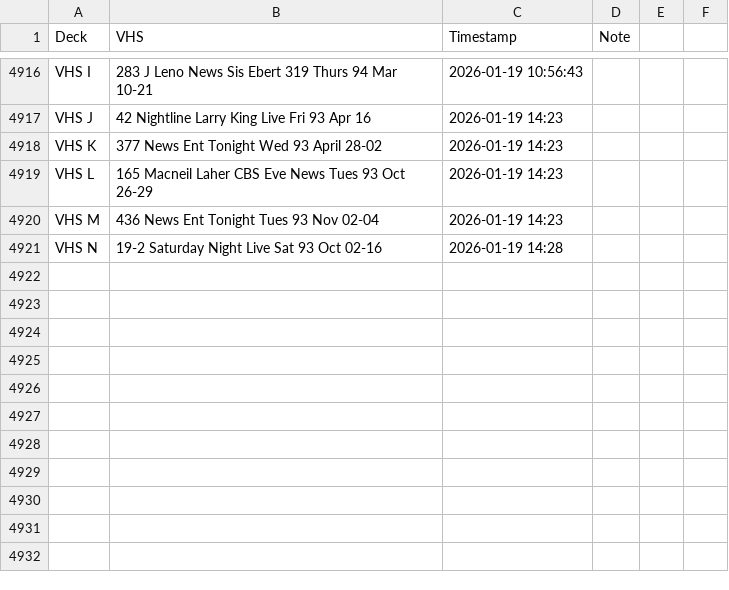
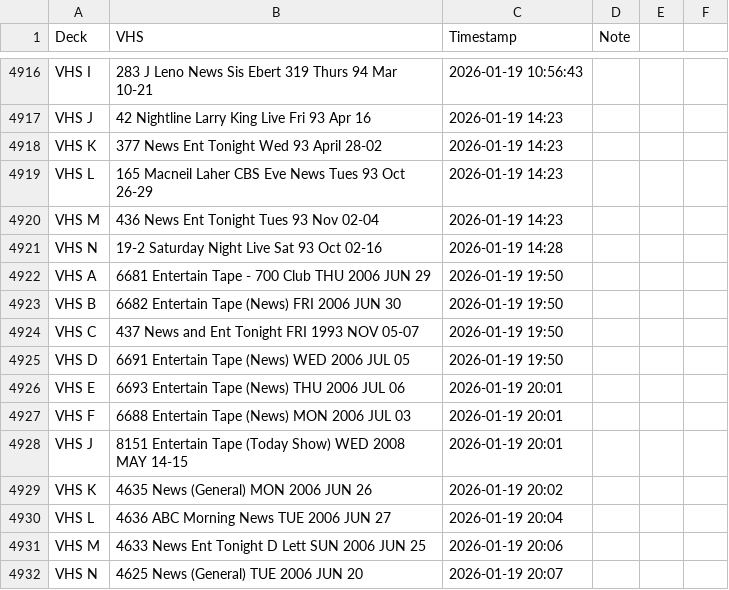
Before and after one commit to gamedays-software-development/OakleyFixed, a CSV file: vhs_transfers.csv, drawn as a sheet; only a part is shown, gaps mark what is left out.

```diff
--- a/vhs_transfers.csv
+++ b/vhs_transfers.csv
@@ -4921 +4921,12 @@ VHS M,436 News Ent Tonight Tues 93 Nov 02-04,2026-01-19 14:23,
 VHS N,19-2 Saturday Night Live Sat 93 Oct 02-16,2026-01-19 14:28,
+VHS A,6681 Entertain Tape - 700 Club THU 2006 JUN 29,2026-01-19 19:50,
+VHS B,6682 Entertain Tape (News) FRI 2006 JUN 30,2026-01-19 19:50,
+VHS C,437 News and Ent Tonight FRI 1993 NOV 05-07,2026-01-19 19:50,
+VHS D,6691 Entertain Tape (News) WED 2006 JUL 05,2026-01-19 19:50,
+VHS E,6693 Entertain Tape (News) THU 2006 JUL 06,2026-01-19 20:01,
+VHS F,6688 Entertain Tape (News) MON 2006 JUL 03,2026-01-19 20:01,
+VHS J,8151 Entertain Tape (Today Show) WED 2008 MAY 14-15,2026-01-19 20:01,
+VHS K,4635 News (General) MON 2006 JUN 26,2026-01-19 20:02,
+VHS L,4636 ABC Morning News TUE 2006 JUN 27,2026-01-19 20:04,
+VHS M,4633 News Ent Tonight D Lett SUN 2006 JUN 25,2026-01-19 20:06,
+VHS N,4625 News (General) TUE 2006 JUN 20,2026-01-19 20:07,
```
